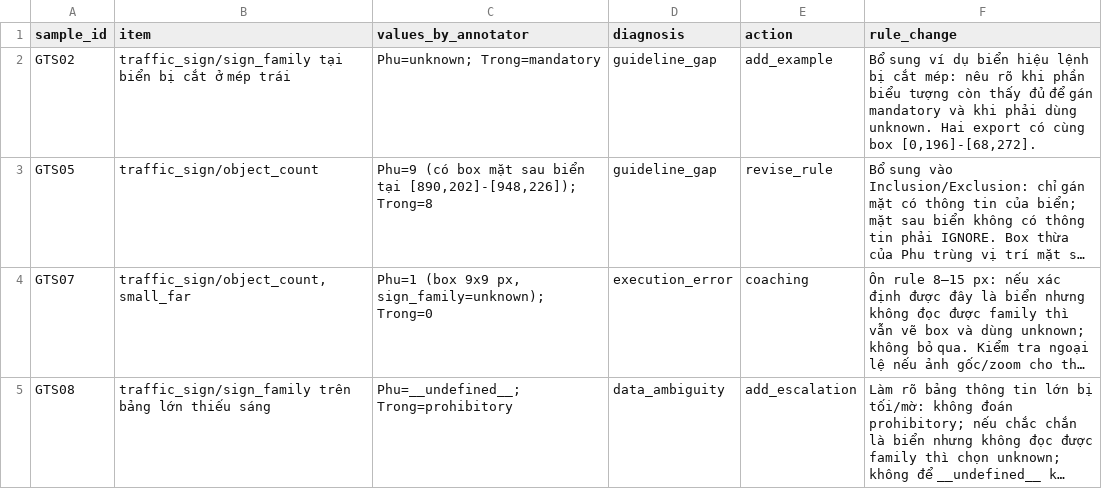
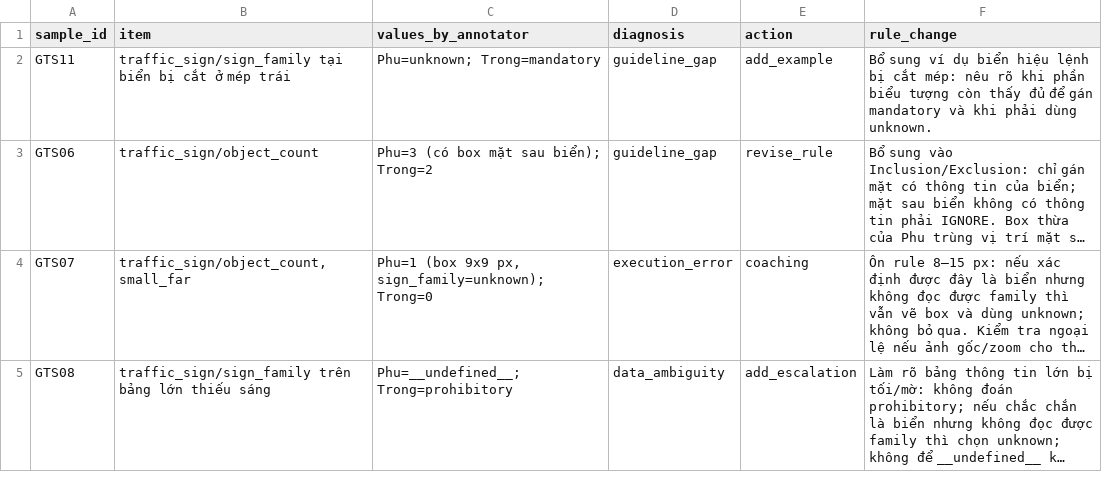
Before and after one commit to longphu2308/Day9-Road-Elements-Lab-Student, a CSV file: guideline-challenge/project/06_calibration_report.csv, drawn as a sheet; long unchanged cells end in …; the diff names each change by its address in the sheet, - before the commit and + after, or states it on an @@ line.

Commit message:
Update calibration report sample_ids for G3 and fill 09_cvat_export_or_task_reference.txt

```diff
--- a/guideline-challenge/project/06_calibration_report.csv
+++ b/guideline-challenge/project/06_calibration_report.csv
-A2 (sample_id): GTS02
+A2 (sample_id): GTS11
-F2 (rule_change): …dùng unknown. Hai export có cùng box [0,196]-[68,272].
+F2 (rule_change): …dùng unknown.
-A3 (sample_id): GTS05
+A3 (sample_id): GTS06
-C3 (values_by_annotator): Phu=9 (có box mặt sau biển tại [890,202]-[948,226]); Trong=8
+C3 (values_by_annotator): Phu=3 (có box mặt sau biển); Trong=2
```
Also changed, not shown: 1 other file.
